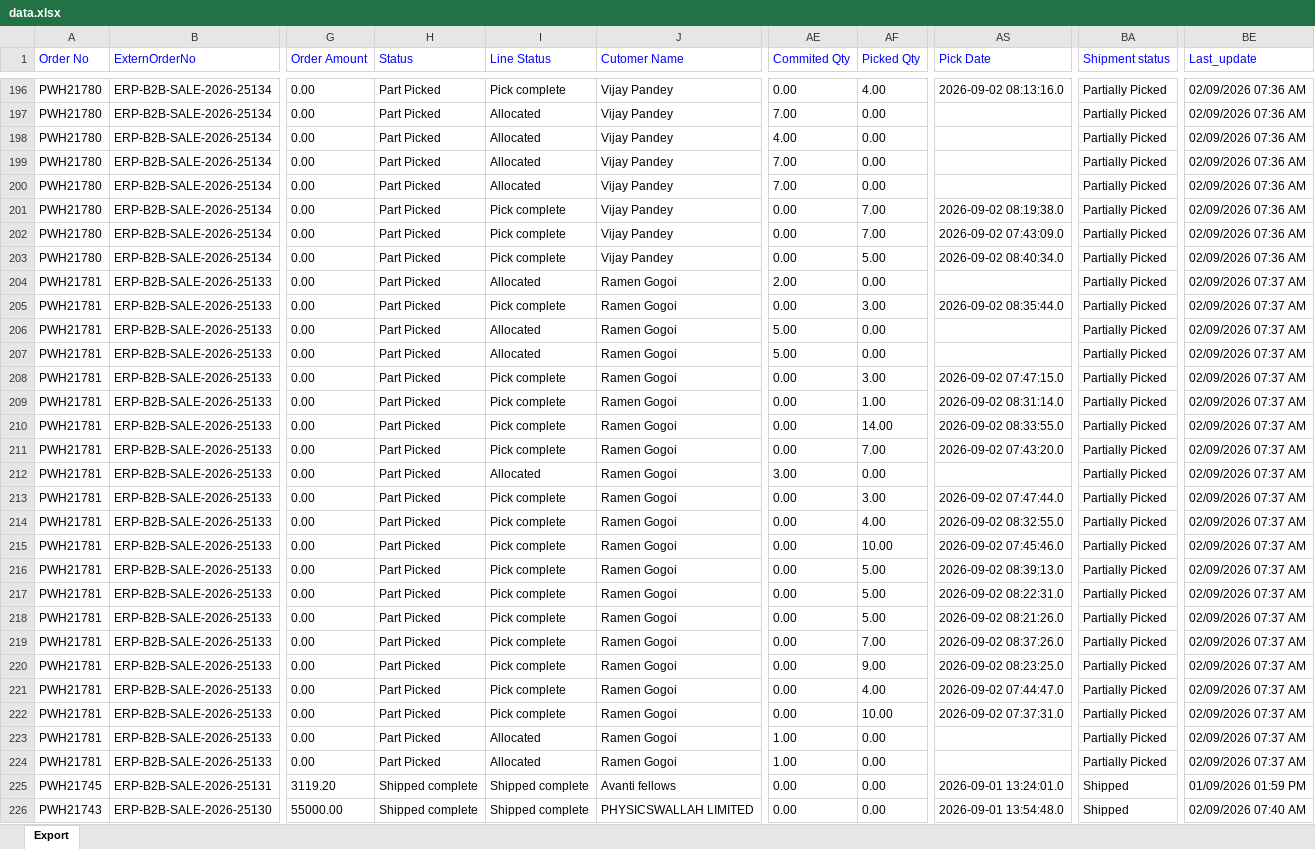
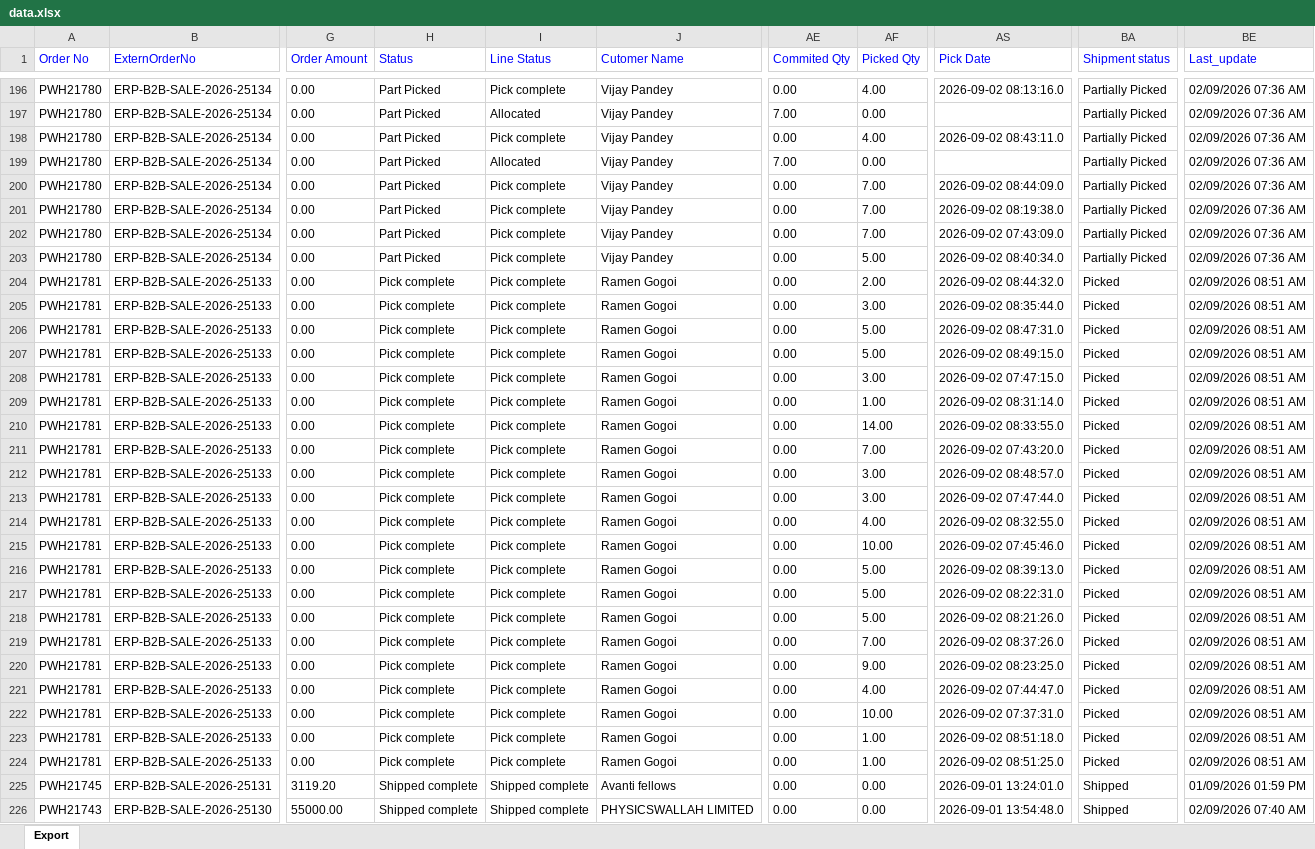
Before and after one commit to Kamal2-Pal/PW-Master-Dashboard-V2, an Excel workbook: data.xlsx, sheet Export, drawn as a sheet; only a part is shown, gaps mark what is left out; values as stored, in another font and other column widths than the file's, no borders; the diff covers the shown part only; the diff names each change by its address in the sheet, - before the commit and + after, or states it on an @@ line.

```diff
--- a/data.xlsx (sheet Export)
+++ b/data.xlsx (sheet Export)
-I198 (Line Status): Allocated
+I198 (Line Status): Pick complete
-AE198 (Commited Qty): 4.00
+AE198 (Commited Qty): 0.00
-AF198 (Picked Qty): 0.00
+AF198 (Picked Qty): 4.00
-AS198 (Pick Date): (empty)
+AS198 (Pick Date): 2026-09-02 08:43:11.0
-I200 (Line Status): Allocated
+I200 (Line Status): Pick complete
-AE200 (Commited Qty): 7.00
+AE200 (Commited Qty): 0.00
-AF200 (Picked Qty): 0.00
+AF200 (Picked Qty): 7.00
-AS200 (Pick Date): (empty)
+AS200 (Pick Date): 2026-09-02 08:44:09.0
-H204:H224 (Status): Part Picked
+H204:H224 (Status): Pick complete
-I204 (Line Status): Allocated
+I204 (Line Status): Pick complete
-AE204 (Commited Qty): 2.00
+AE204 (Commited Qty): 0.00
-AF204 (Picked Qty): 0.00
+AF204 (Picked Qty): 2.00
-AS204 (Pick Date): (empty)
+AS204 (Pick Date): 2026-09-02 08:44:32.0
-BA204:BA224 (Shipment status): Partially Picked
+BA204:BA224 (Shipment status): Picked
-BE204:BE224 (Last_update): 02/09/2026 07:37 AM
+BE204:BE224 (Last_update): 02/09/2026 08:51 AM
-I206:I207 (Line Status): Allocated
+I206:I207 (Line Status): Pick complete
-AE206:AE207 (Commited Qty): 5.00
+AE206:AE207 (Commited Qty): 0.00
-AF206:AF207 (Picked Qty): 0.00
+AF206:AF207 (Picked Qty): 5.00
-AS206 (Pick Date): (empty)
+AS206 (Pick Date): 2026-09-02 08:47:31.0
-AS207 (Pick Date): (empty)
+AS207 (Pick Date): 2026-09-02 08:49:15.0
-I212 (Line Status): Allocated
+I212 (Line Status): Pick complete
-AE212 (Commited Qty): 3.00
+AE212 (Commited Qty): 0.00
-AF212 (Picked Qty): 0.00
+AF212 (Picked Qty): 3.00
-AS212 (Pick Date): (empty)
+AS212 (Pick Date): 2026-09-02 08:48:57.0
-I223:I224 (Line Status): Allocated
+I223:I224 (Line Status): Pick complete
-AE223:AE224 (Commited Qty): 1.00
+AE223:AE224 (Commited Qty): 0.00
-AF223:AF224 (Picked Qty): 0.00
+AF223:AF224 (Picked Qty): 1.00
-AS223 (Pick Date): (empty)
+AS223 (Pick Date): 2026-09-02 08:51:18.0
-AS224 (Pick Date): (empty)
+AS224 (Pick Date): 2026-09-02 08:51:25.0
```
Also changed, not shown: 23 edited cells elsewhere in this sheet, 1 other file.
